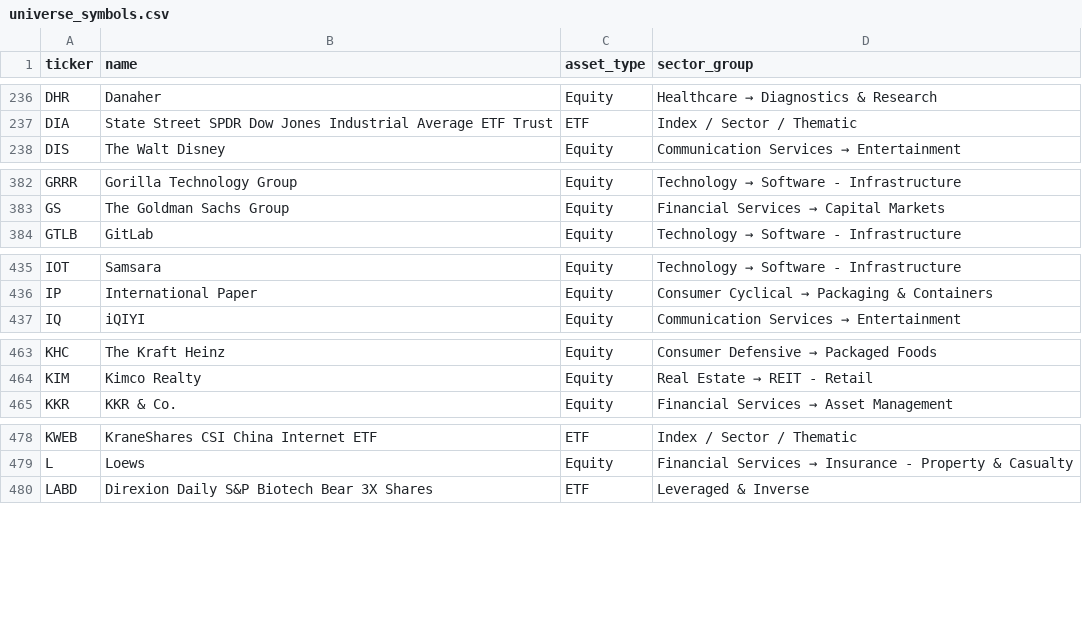
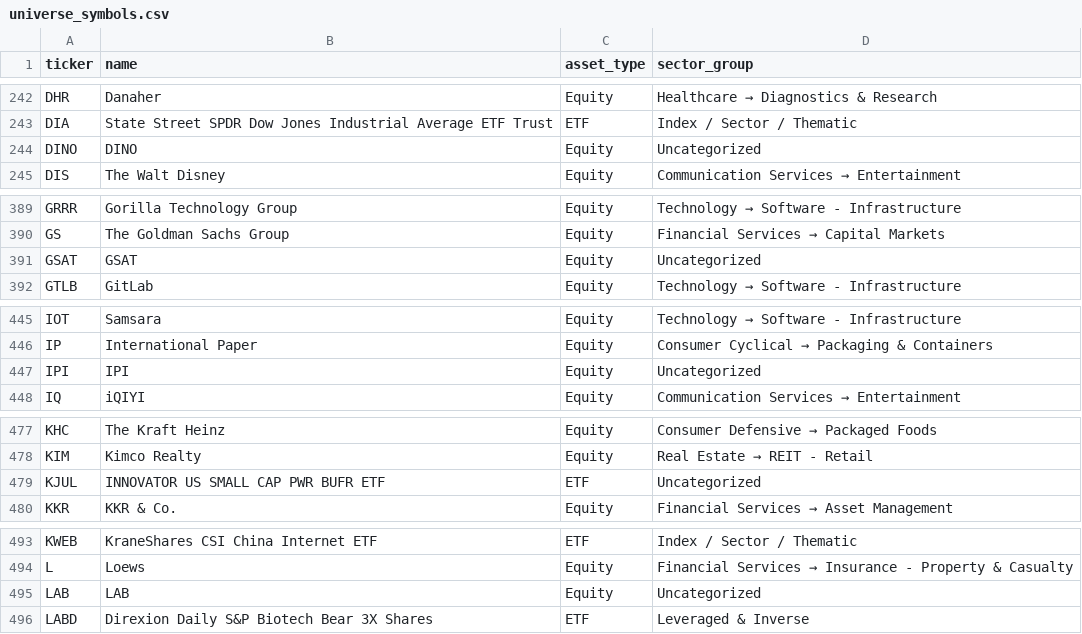
Before and after one commit to adamaslan/signals-app, a CSV file: seed/universe_symbols.csv, drawn as a sheet; only a part is shown, gaps mark what is left out; the diff covers the shown part only; the diff names each change by its address in the sheet, - before the commit and + after, or states it on an @@ line.

```diff
--- a/seed/universe_symbols.csv
+++ b/seed/universe_symbols.csv
+row 244: DINO | DINO | Equity | Uncategorized
+row 391: GSAT | GSAT | Equity | Uncategorized
+row 447: IPI | IPI | Equity | Uncategorized
+row 479: KJUL | INNOVATOR US SMALL CAP PWR BUFR ETF | ETF | Uncategorized
+row 495: LAB | LAB | Equity | Uncategorized
```
Also changed, not shown: 32 added rows elsewhere in this file.
